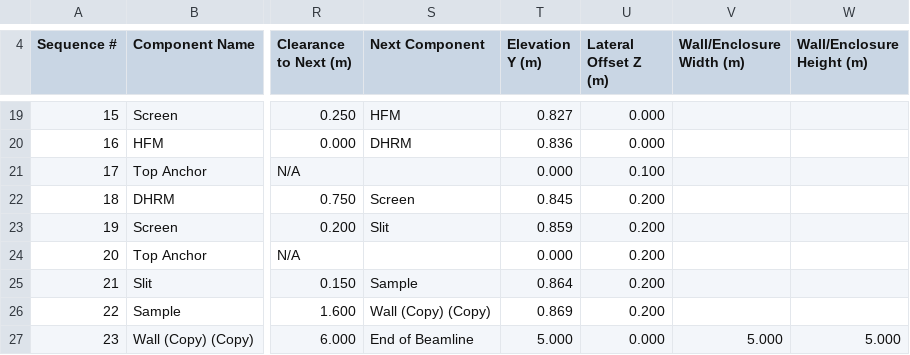
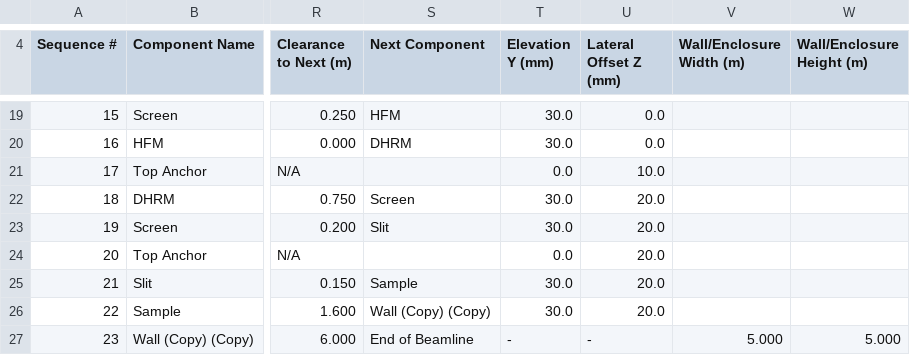
Before and after one commit to rachapp/beamline_layout_builder, a CSV file: templates/SPS-II_TXAS.csv, drawn as a sheet; only a part is shown, gaps mark what is left out; the diff covers the shown part only; the diff names each change by its address in the sheet, - before the commit and + after, or states it on an @@ line.

```diff
--- a/templates/SPS-II_TXAS.csv
+++ b/templates/SPS-II_TXAS.csv
-T4: Elevation Y (m)
+T4: Elevation Y (mm)
-U4: Lateral Offset Z (m)
+U4: Lateral Offset Z (mm)
-T19 (Elevation Y (mm)): 0.827
+T19 (Elevation Y (mm)): 30.0
-U19:U20 (Lateral Offset Z (mm)): 0.000
+U19:U20 (Lateral Offset Z (mm)): 0.0
-T20 (Elevation Y (mm)): 0.836
+T20 (Elevation Y (mm)): 30.0
-T21 (Elevation Y (mm)): 0.000
+T21 (Elevation Y (mm)): 0.0
-U21 (Lateral Offset Z (mm)): 0.100
+U21 (Lateral Offset Z (mm)): 10.0
-T22 (Elevation Y (mm)): 0.845
+T22 (Elevation Y (mm)): 30.0
-U22:U26 (Lateral Offset Z (mm)): 0.200
+U22:U26 (Lateral Offset Z (mm)): 20.0
-T23 (Elevation Y (mm)): 0.859
+T23 (Elevation Y (mm)): 30.0
-T24 (Elevation Y (mm)): 0.000
+T24 (Elevation Y (mm)): 0.0
-T25 (Elevation Y (mm)): 0.864
+T25 (Elevation Y (mm)): 30.0
-T26 (Elevation Y (mm)): 0.869
+T26 (Elevation Y (mm)): 30.0
-T27 (Elevation Y (mm)): 5.000
+T27 (Elevation Y (mm)): -
-U27 (Lateral Offset Z (mm)): 0.000
+U27 (Lateral Offset Z (mm)): -
```
Also changed, not shown: 1 added row, 1 removed row and 39 edited cells elsewhere in this file, templates/SPS-II_GIXRD-TRXRF_1.csv, templates/SPS-II_HRXRD.csv, 9 other files.
